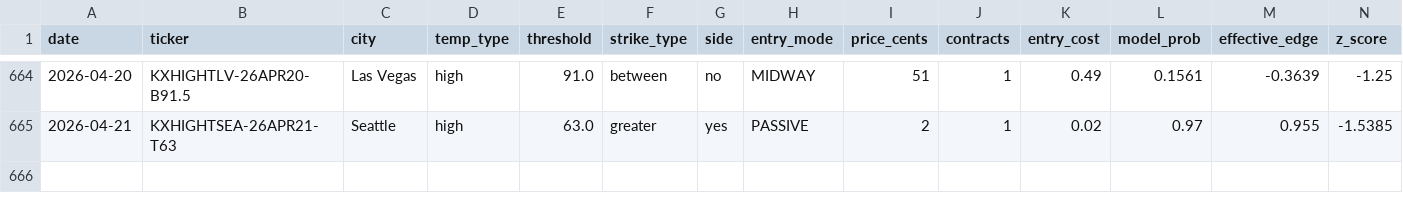
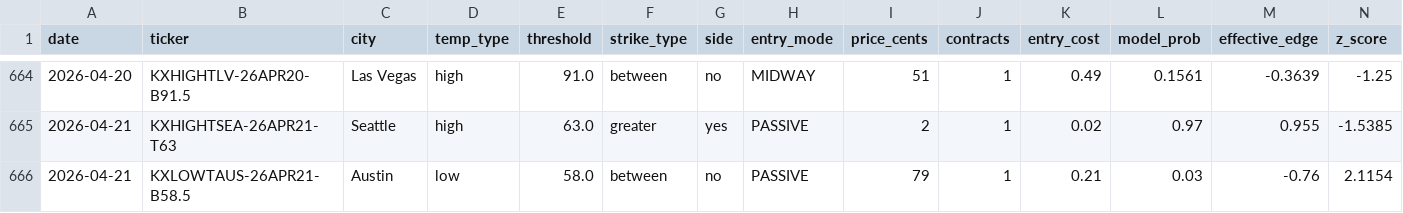
Before and after one commit to alexgarrison2/KalshiBotClaude, a CSV file: data/trades.csv, drawn as a sheet; only a part is shown, gaps mark what is left out; rows hold the shown columns only; the diff names each change by its address in the sheet, - before the commit and + after, or states it on an @@ line.

Commit message:
auto: trade log update

```diff
--- a/data/trades.csv
+++ b/data/trades.csv
+row 666: 2026-04-21 | KXLOWTAUS-26APR21-B58.5 | Austin | low | 58.0 | between | no | PASSIVE | 79 | 1 | 0.21 | 0.03 | -0.76 | 2.1154
```
